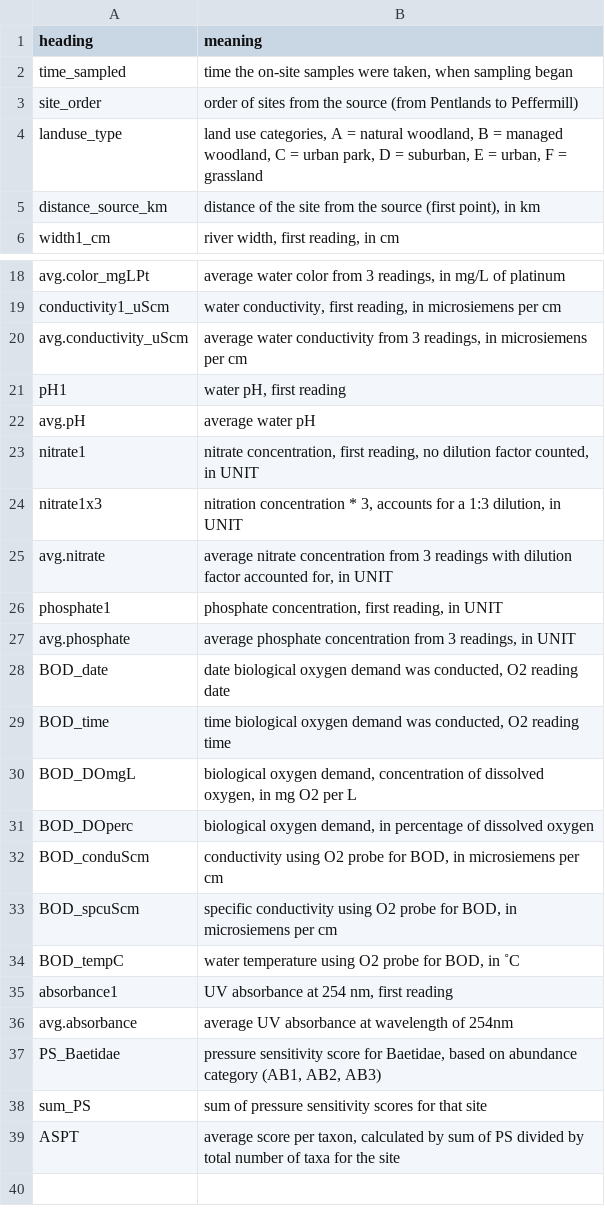
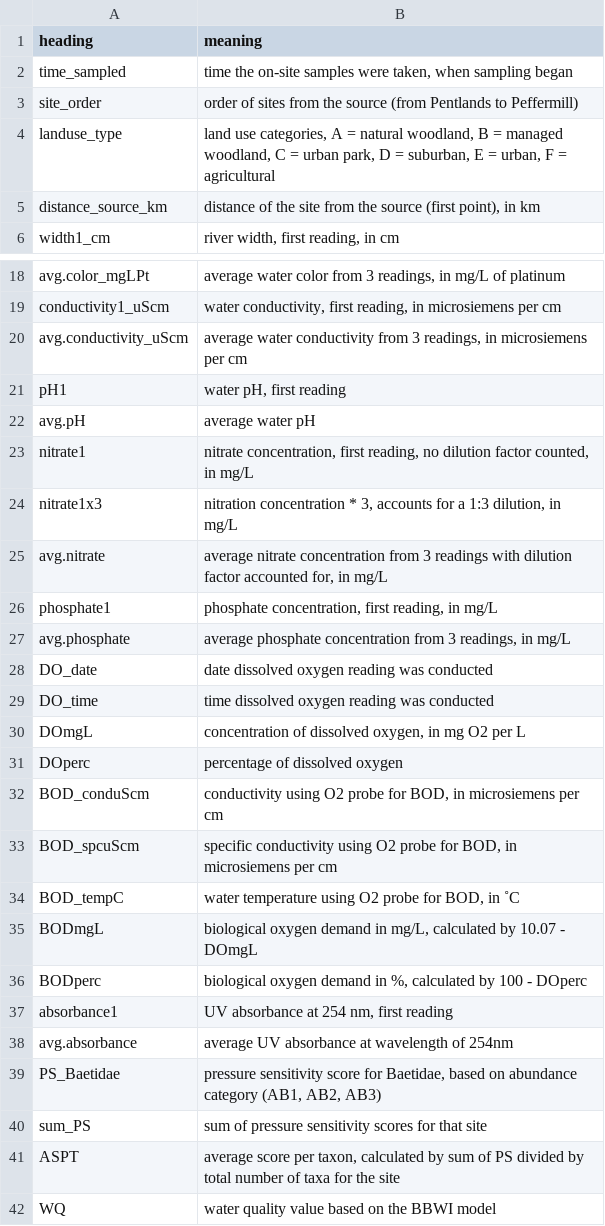
Before and after one commit to emmagemal/EESFieldCourse_FreshwaterInvertebrates, a CSV file: Data/alldata_key.csv, drawn as a sheet; only a part is shown, gaps mark what is left out.

Commit message:
Emma updated the key

```diff
--- a/Data/alldata_key.csv
+++ b/Data/alldata_key.csv
@@ -3,3 +3,3 @@ time_sampled,"time the on-site samples were taken, when sampling began "
 site_order,order of sites from the source (from Pentlands to Peffermill)
-landuse_type,"land use categories, A = natural woodland, B = managed woodland, C = urban park, D = suburban, E = urban, F = grassland"
+landuse_type,"land use categories, A = natural woodland, B = managed woodland, C = urban park, D = suburban, E = urban, F = agricultural"
 distance_source_km,"distance of the site from the source (first point), in km"
@@ -22,11 +22,11 @@ pH1 ,"water pH, first reading"
 avg.pH,average water pH
-nitrate1,"nitrate concentration, first reading, no dilution factor counted, in UNIT"
-nitrate1x3,"nitration concentration * 3, accounts for a 1:3 dilution, in UNIT"
-avg.nitrate,"average nitrate concentration from 3 readings with dilution factor accounted for, in UNIT"
-phosphate1,"phosphate concentration, first reading, in UNIT"
-avg.phosphate,"average phosphate concentration from 3 readings, in UNIT"
-BOD_date,"date biological oxygen demand was conducted, O2 reading date"
-BOD_time,"time biological oxygen demand was conducted, O2 reading time"
-BOD_DOmgL,"biological oxygen demand, concentration of dissolved oxygen, in mg O2 per L "
-BOD_DOperc,"biological oxygen demand, in percentage of dissolved oxygen"
+nitrate1,"nitrate concentration, first reading, no dilution factor counted, in mg/L"
+nitrate1x3,"nitration concentration * 3, accounts for a 1:3 dilution, in mg/L"
+avg.nitrate,"average nitrate concentration from 3 readings with dilution factor accounted for, in mg/L"
+phosphate1,"phosphate concentration, first reading, in mg/L"
+avg.phosphate,"average phosphate concentration from 3 readings, in mg/L"
+DO_date,date dissolved oxygen reading was conducted
+DO_time,time dissolved oxygen reading was conducted
+DOmgL,"concentration of dissolved oxygen, in mg O2 per L "
+DOperc,percentage of dissolved oxygen
 BOD_conduScm,"conductivity using O2 probe for BOD, in microsiemens per cm"
@@ -34,2 +34,4 @@ BOD_spcuScm,"specific conductivity using O2 probe for BOD, in microsiemens per c
 BOD_tempC,"water temperature using O2 probe for BOD, in ˚C"
+BODmgL,"biological oxygen demand in mg/L, calculated by 10.07 - DOmgL"
+BODperc,"biological oxygen demand in %, calculated by 100 - DOperc"
 absorbance1,"UV absorbance at 254 nm, first reading"
@@ -39 +41,2 @@ sum_PS,sum of pressure sensitivity scores for that site
 ASPT,"average score per taxon, calculated by sum of PS divided by total number of taxa for the site"
+WQ,water quality value based on the BBWI model
```
